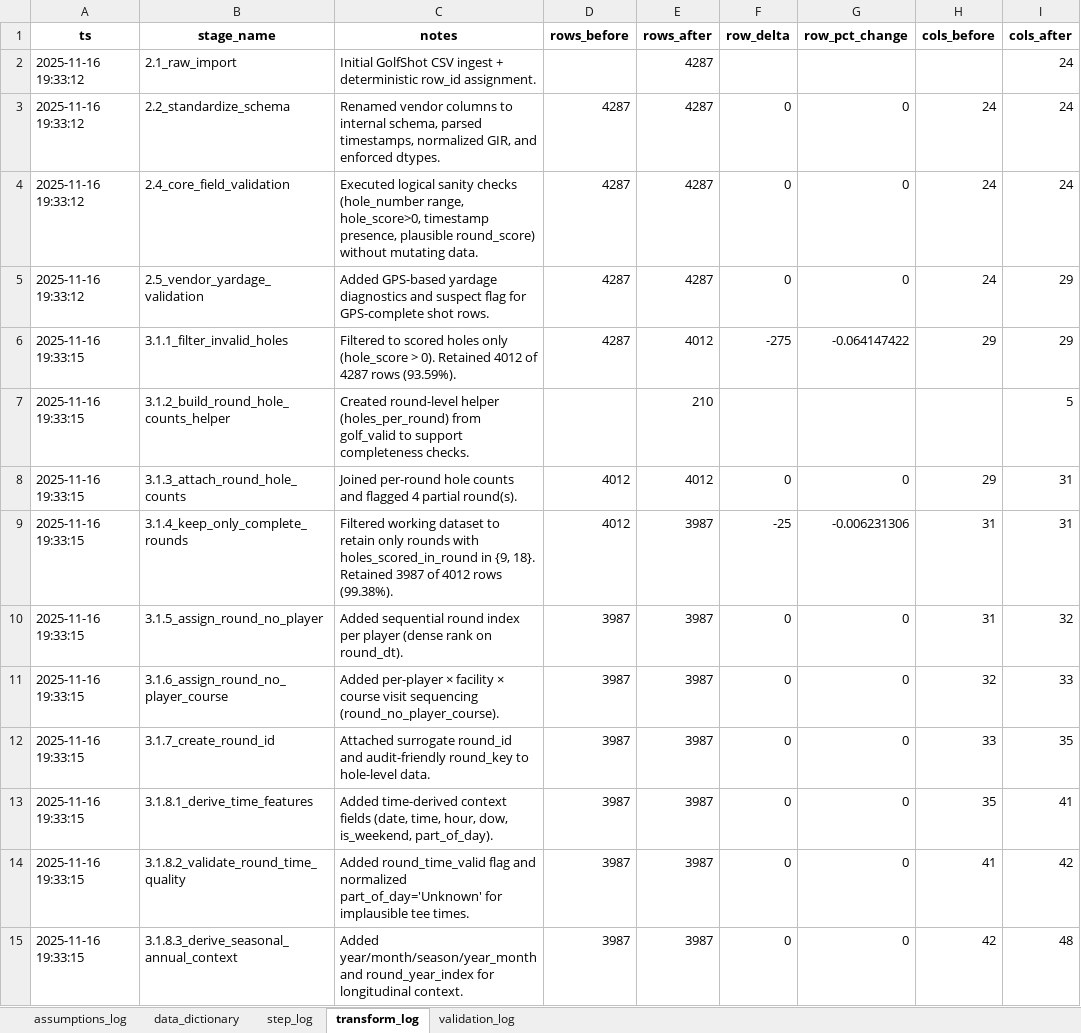
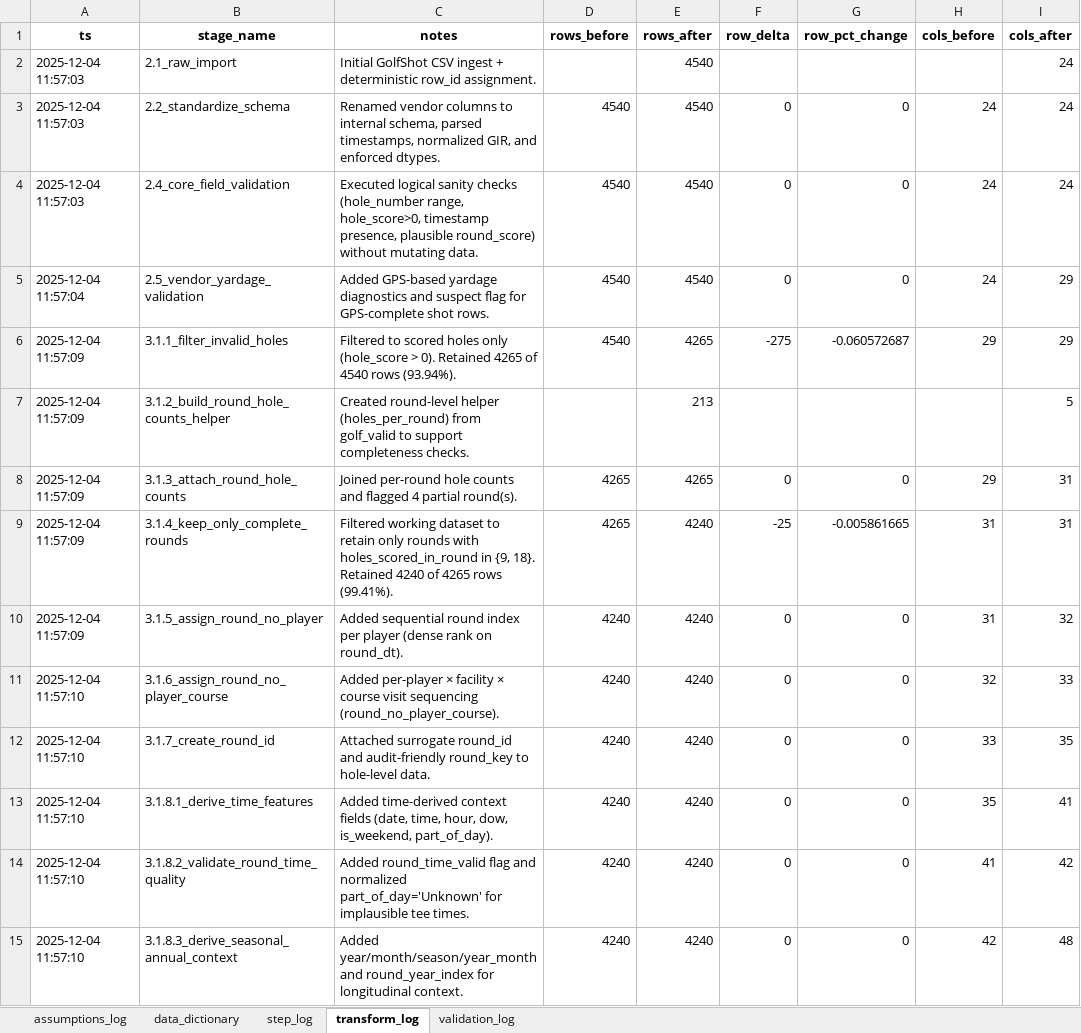
Before and after one commit to mclphlps/golf-performance-analytics-system, an Excel workbook: deliverables/phase3_deliverables/phase3_deliverables.xlsx, sheet transform_log, drawn as a sheet; only a part is shown; values as stored, in another font and other column widths than the file's, no borders; the diff covers the shown part only; the diff names each change by its address in the sheet, - before the commit and + after, or states it on an @@ line.

```diff
--- a/deliverables/phase3_deliverables/phase3_deliverables.xlsx (sheet transform_log)
+++ b/deliverables/phase3_deliverables/phase3_deliverables.xlsx (sheet transform_log)
-A2:A4 (ts): 2025-11-16 19:33:12
+A2:A4 (ts): 2025-12-04 11:57:03
-E2:E5 (rows_after): 4287
+E2:E5 (rows_after): 4540
-D3:D6 (rows_before): 4287
+D3:D6 (rows_before): 4540
-A5 (ts): 2025-11-16 19:33:12
+A5 (ts): 2025-12-04 11:57:04
-A6:A10 (ts): 2025-11-16 19:33:15
+A6:A10 (ts): 2025-12-04 11:57:09
-C6 (notes): …0). Retained 4012 of 4287 rows (93.59%).
+C6 (notes): …0). Retained 4265 of 4540 rows (93.94%).
-E6 (rows_after): 4012
+E6 (rows_after): 4265
-G6 (row_pct_change): -0.064147422
+G6 (row_pct_change): -0.060572687
-E7 (rows_after): 210
+E7 (rows_after): 213
-D8:D9 (rows_before): 4012
+D8:D9 (rows_before): 4265
-E8 (rows_after): 4012
+E8 (rows_after): 4265
-C9 (notes): …18}. Retained 3987 of 4012 rows (99.38%).
+C9 (notes): …18}. Retained 4240 of 4265 rows (99.41%).
-E9:E15 (rows_after): 3987
+E9:E15 (rows_after): 4240
-G9 (row_pct_change): -0.006231306
+G9 (row_pct_change): -0.005861665
-D10:D15 (rows_before): 3987
+D10:D15 (rows_before): 4240
-A11:A15 (ts): 2025-11-16 19:33:15
+A11:A15 (ts): 2025-12-04 11:57:10
```
Also changed, not shown: 44 edited cells elsewhere in this sheet, sheet data_dictionary, sheet step_log, sheet validation_log, sheet assumptions_log, 10 other files.
